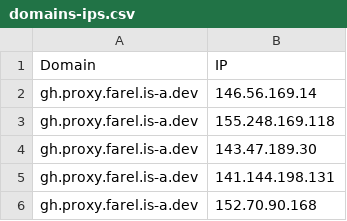
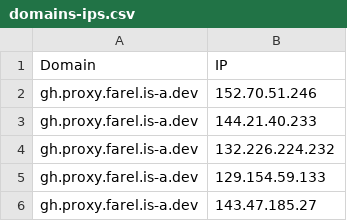
Before and after one commit to Ben523787187/proxyip-tracker, a CSV file: result/domains-ips.csv, drawn as a sheet.

```diff
--- a/result/domains-ips.csv
+++ b/result/domains-ips.csv
@@ -1,6 +1,6 @@
 Domain,IP
-gh.proxy.farel.is-a.dev,146.56.169.14
-gh.proxy.farel.is-a.dev,155.248.169.118
-gh.proxy.farel.is-a.dev,143.47.189.30
-gh.proxy.farel.is-a.dev,141.144.198.131
-gh.proxy.farel.is-a.dev,152.70.90.168
+gh.proxy.farel.is-a.dev,152.70.51.246
+gh.proxy.farel.is-a.dev,144.21.40.233
+gh.proxy.farel.is-a.dev,132.226.224.232
+gh.proxy.farel.is-a.dev,129.154.59.133
+gh.proxy.farel.is-a.dev,143.47.185.27
```
Also changed, not shown: result/tested-ips.csv.
